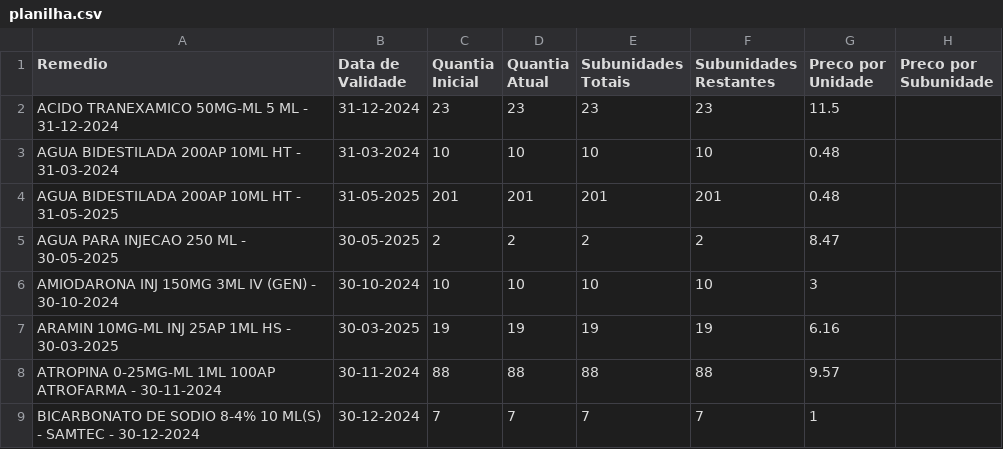
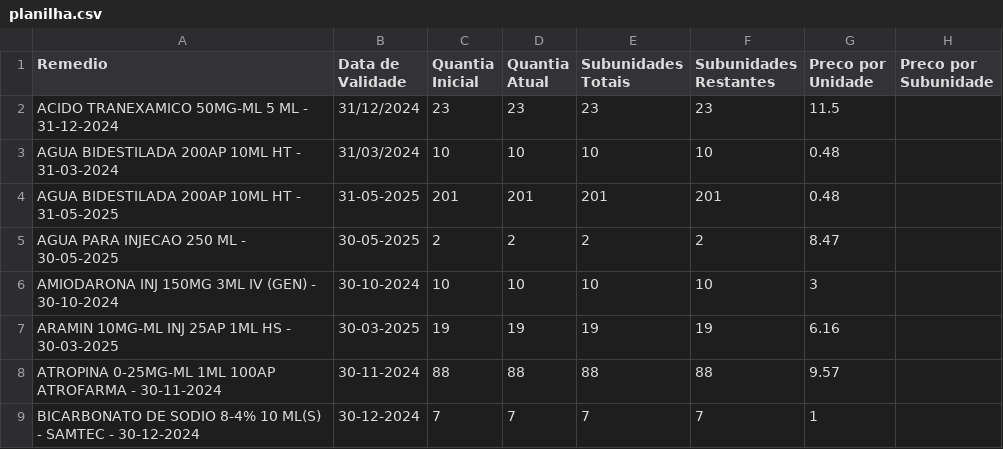
Before and after one commit to UtopiaJBG/erikatestes, a CSV file: Erika/planilha.csv, drawn as a sheet; only a part is shown; the diff names each change by its address in the sheet, - before the commit and + after, or states it on an @@ line.

Commit message:
Update planilha.csv

```diff
--- a/Erika/planilha.csv
+++ b/Erika/planilha.csv
-B2 (Data de Validade): 31-12-2024
+B2 (Data de Validade): 31/12/2024
-B3 (Data de Validade): 31-03-2024
+B3 (Data de Validade): 31/03/2024
```
